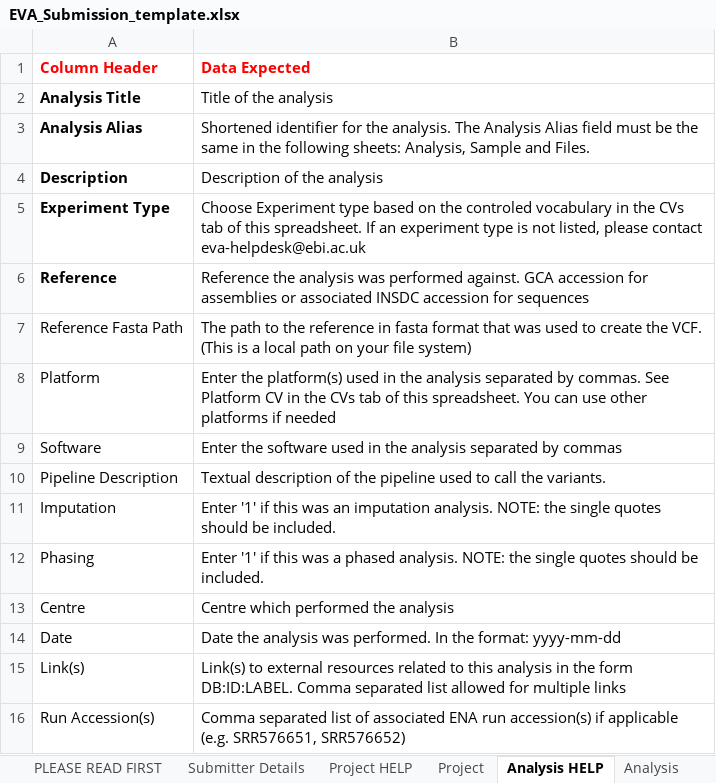
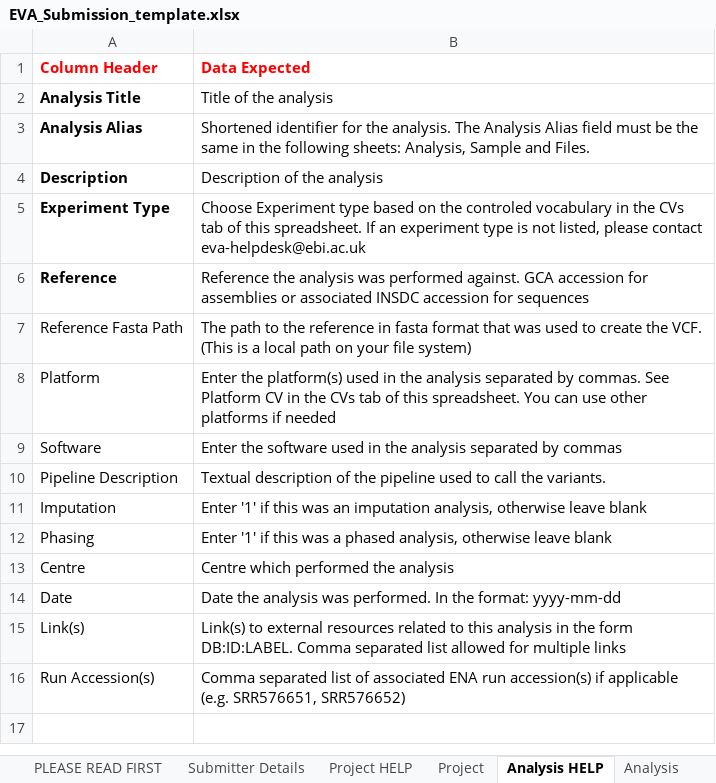
Before and after one commit to EBIvariation/eva-sub-cli, an Excel workbook: eva_sub_cli/etc/EVA_Submission_template.xlsx, sheet Analysis HELP, drawn as a sheet; values as stored, in another font and other column widths than the file's, no borders; the diff names each change by its address in the sheet, - before the commit and + after, or states it on an @@ line.

```diff
--- a/eva_sub_cli/etc/EVA_Submission_template.xlsx (sheet Analysis HELP)
+++ b/eva_sub_cli/etc/EVA_Submission_template.xlsx (sheet Analysis HELP)
-B11 (Data Expected): …an imputation analysis. NOTE: the single quotes should be included.
+B11 (Data Expected): …an imputation analysis, otherwise leave blank
-B12 (Data Expected): …a phased analysis. NOTE: the single quotes should be included.
+B12 (Data Expected): …a phased analysis, otherwise leave blank
```
Also changed, not shown: sheet PLEASE READ FIRST, sheet Sample HELP, 2 other files.
